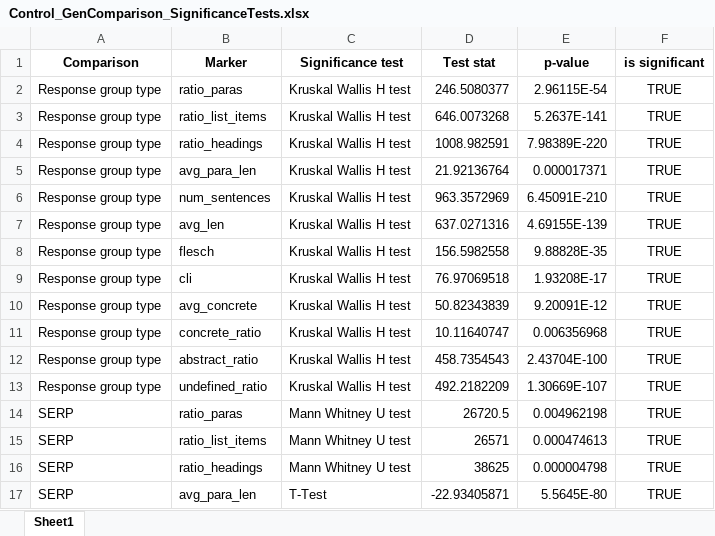
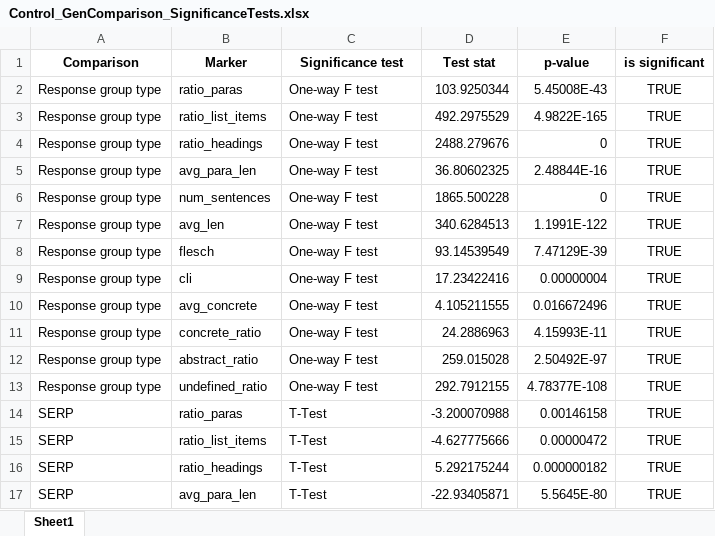
Before and after one commit to HrishitaC/much-ado-about-accessibility, an Excel workbook: Results/Control_GenComparison_SignificanceTests.xlsx, sheet Sheet1, drawn as a sheet; only a part is shown; values as stored, in another font and other column widths than the file's, no borders; the diff covers the shown part only; the diff names each change by its address in the sheet, - before the commit and + after, or states it on an @@ line.

```diff
--- a/Results/Control_GenComparison_SignificanceTests.xlsx (sheet Sheet1)
+++ b/Results/Control_GenComparison_SignificanceTests.xlsx (sheet Sheet1)
-C2:C13 (Significance test): Kruskal Wallis H test
+C2:C13 (Significance test): One-way F test
-D2 (Test stat): 246.5080377
+D2 (Test stat): 103.9250344
-E2 (p-value): 2.96115E-54
+E2 (p-value): 5.45008E-43
-D3 (Test stat): 646.0073268
+D3 (Test stat): 492.2975529
-E3 (p-value): 5.2637E-141
+E3 (p-value): 4.9822E-165
-D4 (Test stat): 1008.982591
+D4 (Test stat): 2488.279676
-E4 (p-value): 7.98389E-220
+E4 (p-value): 0
-D5 (Test stat): 21.92136764
+D5 (Test stat): 36.80602325
-E5 (p-value): 0.000017371
+E5 (p-value): 2.48844E-16
-D6 (Test stat): 963.3572969
+D6 (Test stat): 1865.500228
-E6 (p-value): 6.45091E-210
+E6 (p-value): 0
-D7 (Test stat): 637.0271316
+D7 (Test stat): 340.6284513
-E7 (p-value): 4.69155E-139
+E7 (p-value): 1.1991E-122
-D8 (Test stat): 156.5982558
+D8 (Test stat): 93.14539549
-E8 (p-value): 9.88828E-35
+E8 (p-value): 7.47129E-39
-D9 (Test stat): 76.97069518
+D9 (Test stat): 17.23422416
-E9 (p-value): 1.93208E-17
+E9 (p-value): 0.00000004
-D10 (Test stat): 50.82343839
+D10 (Test stat): 4.105211555
-E10 (p-value): 9.20091E-12
+E10 (p-value): 0.016672496
-D11 (Test stat): 10.11640747
+D11 (Test stat): 24.2886963
-E11 (p-value): 0.006356968
+E11 (p-value): 4.15993E-11
-D12 (Test stat): 458.7354543
+D12 (Test stat): 259.015028
-E12 (p-value): 2.43704E-100
+E12 (p-value): 2.50492E-97
-D13 (Test stat): 492.2182209
+D13 (Test stat): 292.7912155
-E13 (p-value): 1.30669E-107
+E13 (p-value): 4.78377E-108
-C14:C16 (Significance test): Mann Whitney U test
+C14:C16 (Significance test): T-Test
-D14 (Test stat): 26720.5
+D14 (Test stat): -3.200070988
-E14 (p-value): 0.004962198
+E14 (p-value): 0.00146158
-D15 (Test stat): 26571
+D15 (Test stat): -4.627775666
-E15 (p-value): 0.000474613
+E15 (p-value): 0.00000472
-D16 (Test stat): 38625
+D16 (Test stat): 5.292175244
-E16 (p-value): 0.000004798
+E16 (p-value): 0.000000182
```
Also changed, not shown: 12 added rows and 92 edited cells elsewhere in this sheet, Results/DescriptiveStatsGenComparison.xlsx, Results/GenComparison_SignificanceTests.xlsx, 15 other files.
